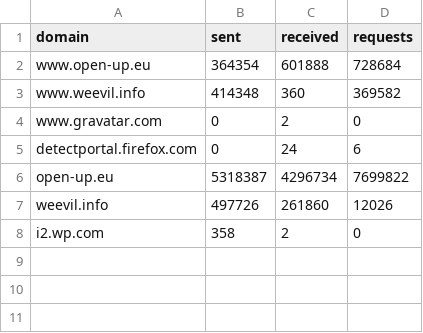
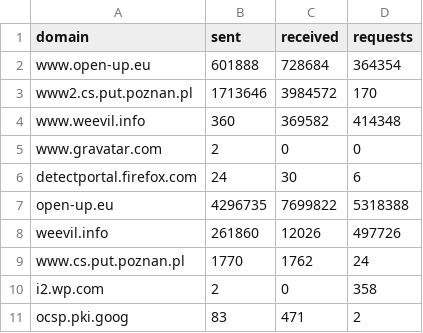
Before and after one commit to jswida/SINT, a CSV file: zad2_httpProxy/c/stats.csv, drawn as a sheet.

```diff
--- a/zad2_httpProxy/c/stats.csv
+++ b/zad2_httpProxy/c/stats.csv
@@ -1,8 +1,11 @@
 domain,sent,received,requests
-www.open-up.eu,364354,601888,728684
-www.weevil.info,414348,360,369582
-www.gravatar.com,0,2,0
-detectportal.firefox.com,0,24,6
-open-up.eu,5318387,4296734,7699822
-weevil.info,497726,261860,12026
-i2.wp.com,358,2,0
+www.open-up.eu,601888,728684,364354
+www2.cs.put.poznan.pl,1713646,3984572,170
+www.weevil.info,360,369582,414348
+www.gravatar.com,2,0,0
+detectportal.firefox.com,24,30,6
+open-up.eu,4296735,7699822,5318388
+weevil.info,261860,12026,497726
+www.cs.put.poznan.pl,1770,1762,24
+i2.wp.com,2,0,358
+ocsp.pki.goog,83,471,2
```
Also changed, not shown: 2 other files.
